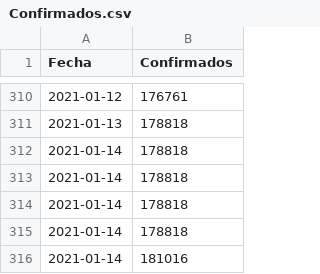
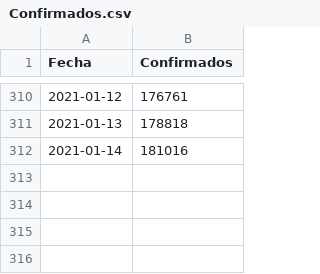
Before and after one commit to joseph78722/monitoreo-Covid-19-Bolivia, a CSV file: data/Confirmados.csv, drawn as a sheet; only a part is shown, gaps mark what is left out.

```diff
--- a/data/Confirmados.csv
+++ b/data/Confirmados.csv
@@ -311,6 +311,2 @@
 2021-01-13,178818
-2021-01-14,178818
-2021-01-14,178818
-2021-01-14,178818
-2021-01-14,178818
 2021-01-14,181016
```
Also changed, not shown: data/Fallecidos.csv, data/Nuevos_casos.csv, 3 other files.
